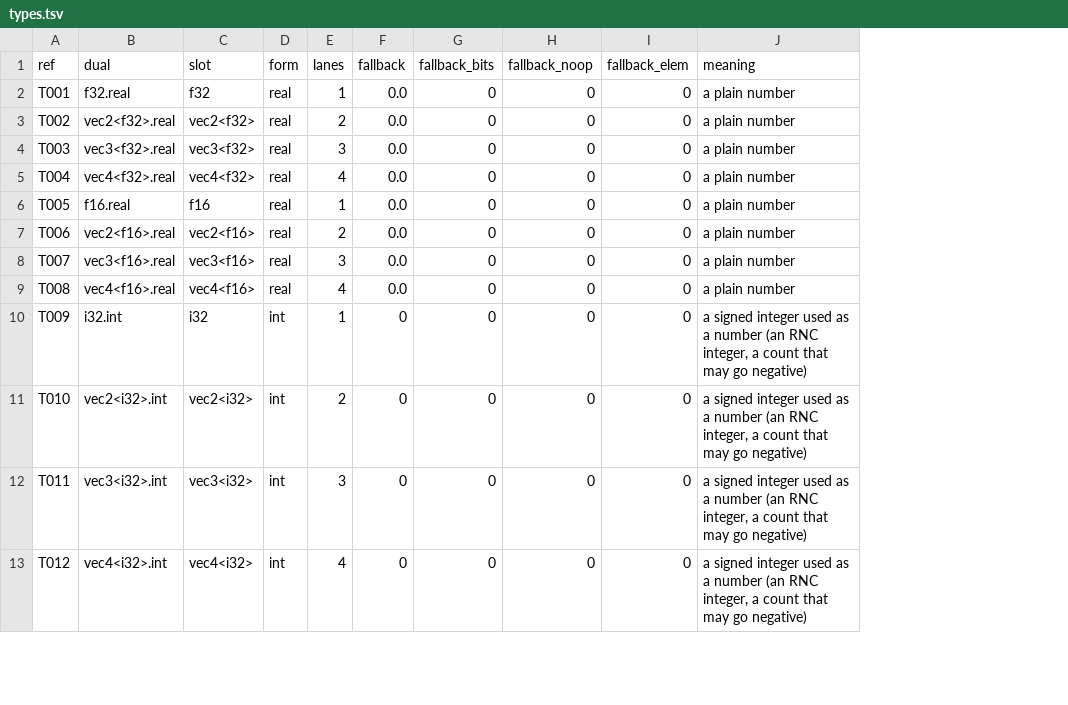
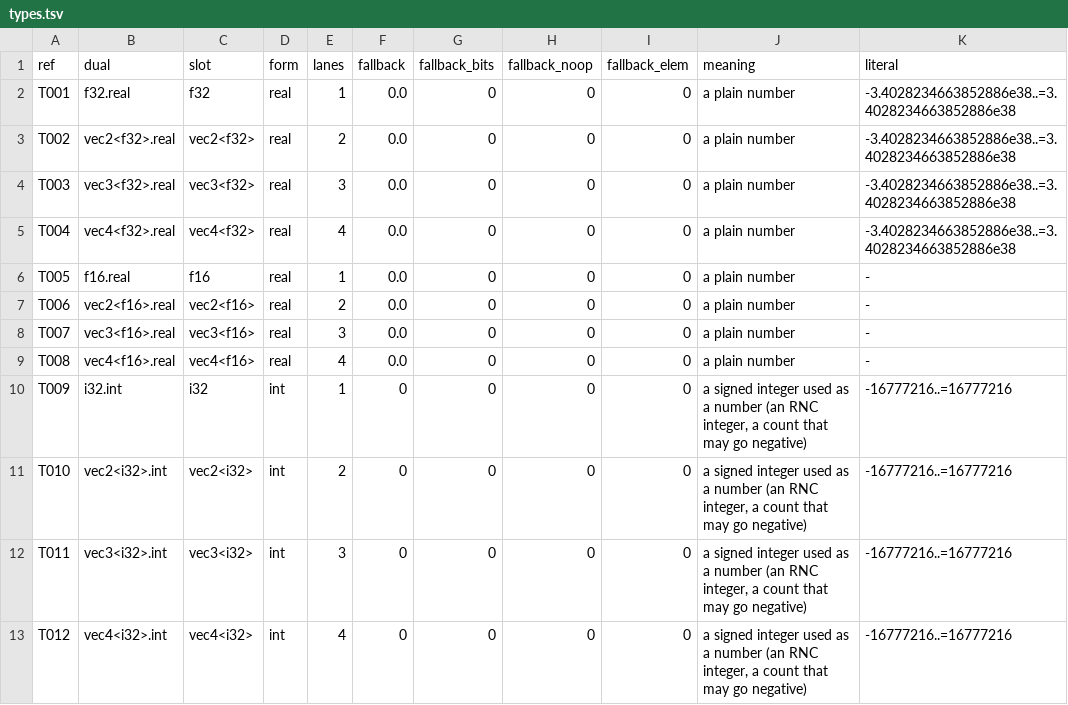
Before and after one commit to Gamakon/fuller, a TSV file: kingdoms/wgsl/types.tsv, drawn as a sheet; only a part is shown; the diff names each change by its address in the sheet, - before the commit and + after, or states it on an @@ line.

Commit message:
feat(wgsl): the literal domains in the kingdom: types.tsv's literal column, LiteralDomain, WgslKingdom::literal_domain
Every literal row's value has a domain (phylu docs/PLAN_wgsl_literals_as_constants.md,
2.3): an eleventh types.tsv column, literal, generated by LITERAL_DOMAIN in both
gen_tables.py (a vector or matrix takes its scalar's; f16 none, the renderer
writes no f16 literal): real every finite f32, int and the u32 index-like forms
to 2^24 (a literal konst's exact range), flag 0,1, wgdim 1..=1024, blk 1,2,4,8,
unroll 2,4,8, lit64, lit4096, wglen 1..=8192. parse_duals reads it into
WgslDual.literal (LiteralDomain: Int, Real, Set; canonical reads any value
into the domain, a value that is not finite as the fallback);
literal_domain(row, out) gives a knob reference (params::parse_ref) the payload
domain 1..=2^20 (KNOB_PAYLOAD_DOMAIN), any other literal row its dual's.
functions.tsv and symbols.md regenerate byte-identical. Tests:
a_literal_domain_parses_and_reads_any_value_into_itself;
every_literal_domain_round_trips (every literal row has a domain but f16's;
9 literal kinds met in the tracked safe kernels take their bounds, past them,
every set member, 200 drawn values and NaN, infinities, 0xFFFFFFFF, 0.5,
canonicalised, and render and read back with the value, a loop's trip count
and a halved array length as structure). 699 CPU lib tests pass, clippy
clean.

```diff
--- a/kingdoms/wgsl/types.tsv
+++ b/kingdoms/wgsl/types.tsv
+column K (literal), rows 2-13: -3.4028234663852886e38..=3.4028234663852886e38 | -3.4028234663852886e38..=3.4028234663852886e38 | -3.4028234663852886e38..=3.4028234663852886e38 | -3.4028234663852886e38..=3.4028234663852886e38 | - | - | - | - | -16777216..=16777216 | -16777216..=16777216 | -16777216..=16777216 | -16777216..=16777216
```
Also changed, not shown: kingdoms/safewgsl/types.tsv, 5 other files.
